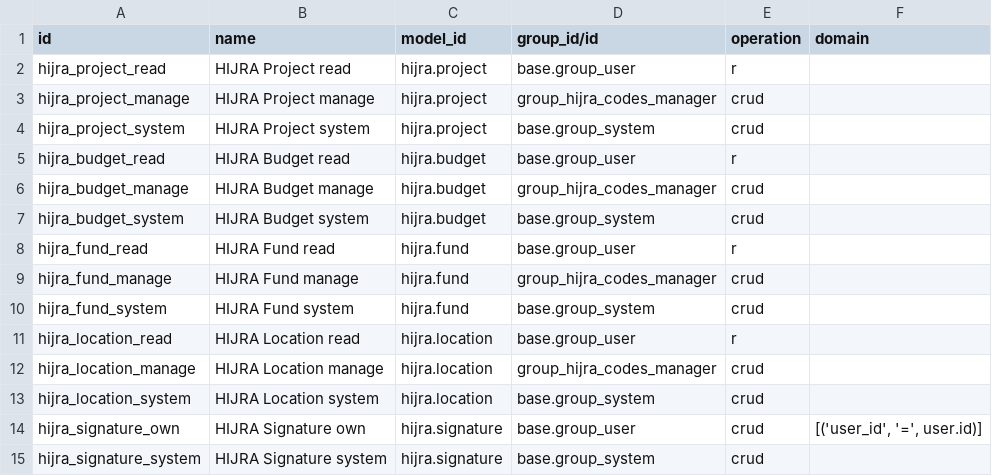
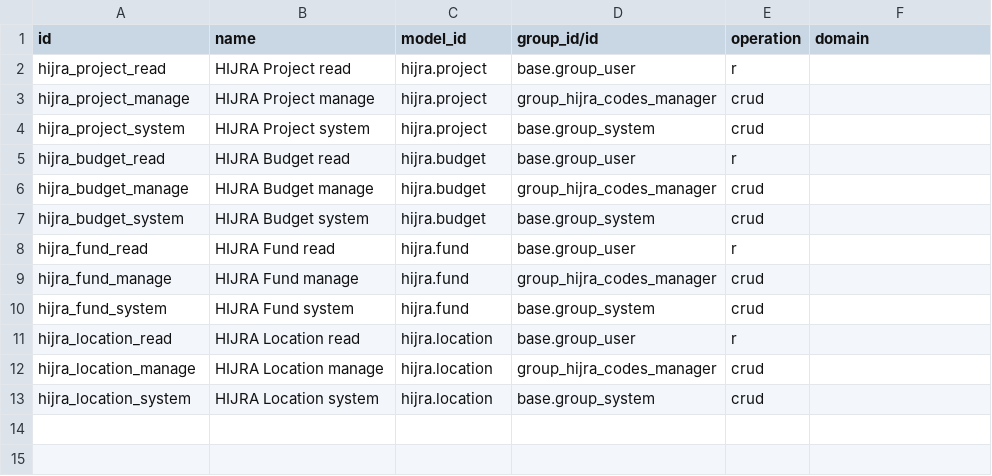
Before and after one commit to Abdicodex/odoo-addons, a CSV file: hijra_base/security/ir.access.csv, drawn as a sheet.

```diff
--- a/hijra_base/security/ir.access.csv
+++ b/hijra_base/security/ir.access.csv
@@ -13,3 +13 @@ hijra_location_manage,HIJRA Location manage,hijra.location,group_hijra_codes_man
 hijra_location_system,HIJRA Location system,hijra.location,base.group_system,crud,
-hijra_signature_own,HIJRA Signature own,hijra.signature,base.group_user,crud,"[('user_id', '=', user.id)]"
-hijra_signature_system,HIJRA Signature system,hijra.signature,base.group_system,crud,
```
Also changed, not shown: 10 other files.
